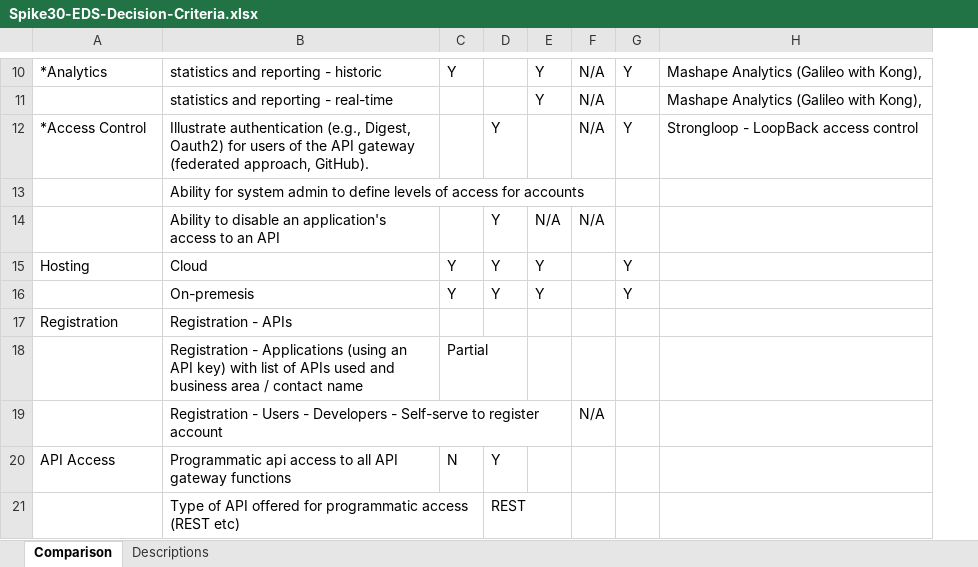
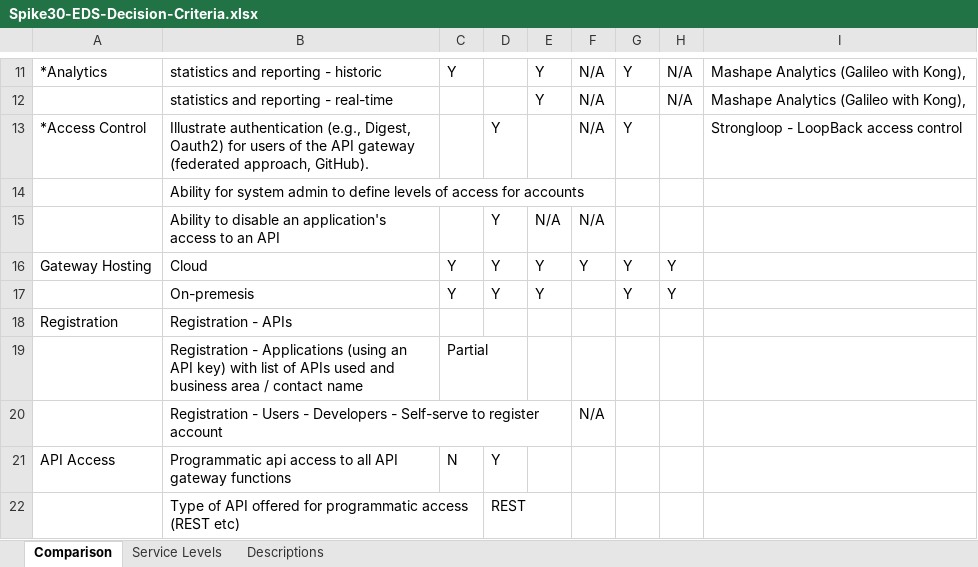
Before and after one commit to ExchangeBC/Our-Project-Docs, an Excel workbook: spikes/Spike30-EDS-Decision-Criteria.xlsx, sheet Comparison, drawn as a sheet; only a part is shown, gaps mark what is left out; values as stored, in another font and other column widths than the file's, no cell formats; addresses are those after the commit; the diff covers the shown part only; the diff names each change by its address in the sheet, - before the commit and + after, or states it on an @@ line.

```diff
--- a/spikes/Spike30-EDS-Decision-Criteria.xlsx (sheet Comparison)
+++ b/spikes/Spike30-EDS-Decision-Criteria.xlsx (sheet Comparison)
+sheet tab: Service Levels
+column H, rows 11-17: N/A | N/A |  |  |  | Y | Y
-A16: Hosting
+A16: Gateway Hosting
-F16: (empty)
+F16: Y
```
Also changed, not shown: 3 added rows, 3 removed rows and 21 edited cells elsewhere in this sheet, cell formats.
